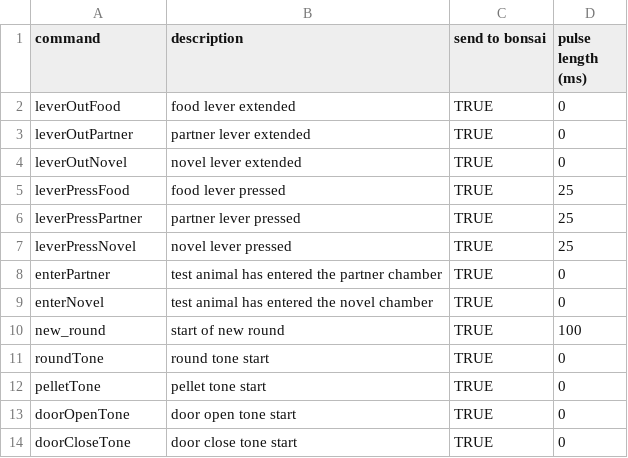
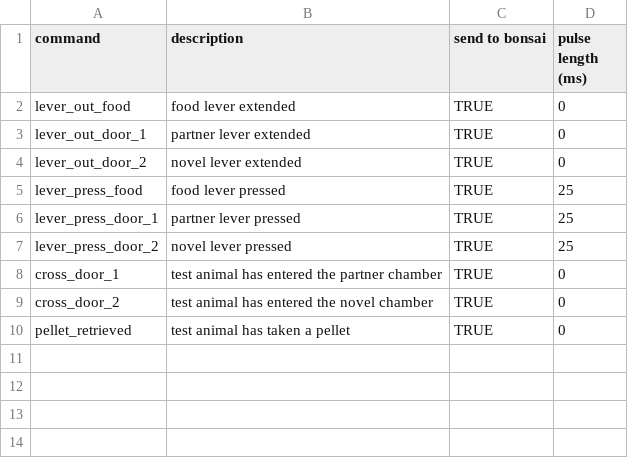
Before and after one commit to dprotter/RPI_operant, a CSV file: home_base/bonsai_commands.csv, drawn as a sheet.

Commit message:
mostly ready to test

```diff
--- a/home_base/bonsai_commands.csv
+++ b/home_base/bonsai_commands.csv
@@ -1,14 +1,10 @@
 command,description,send to bonsai,pulse length (ms)
-leverOutFood,food lever extended,TRUE,0
-leverOutPartner,partner lever extended,TRUE,0
-leverOutNovel,novel lever extended,TRUE,0
-leverPressFood,food lever pressed,TRUE,25
-leverPressPartner,partner lever pressed,TRUE,25
-leverPressNovel,novel lever pressed,TRUE,25
-enterPartner,test animal has entered the partner chamber,TRUE,0
-enterNovel,test animal has entered the novel chamber,TRUE,0
-new_round,start of new round,TRUE,100
-roundTone,round tone start,TRUE,0
-pelletTone,pellet tone start,TRUE,0
-doorOpenTone,door open tone start,TRUE,0
-doorCloseTone,door close tone start,TRUE,0
+lever_out_food,food lever extended,TRUE,0
+lever_out_door_1,partner lever extended,TRUE,0
+lever_out_door_2,novel lever extended,TRUE,0
+lever_press_food,food lever pressed,TRUE,25
+lever_press_door_1,partner lever pressed,TRUE,25
+lever_press_door_2,novel lever pressed,TRUE,25
+cross_door_1,test animal has entered the partner chamber,TRUE,0
+cross_door_2,test animal has entered the novel chamber,TRUE,0
+pellet_retrieved,test animal has taken a pellet,TRUE,0
```
Also changed, not shown: 6 other files.
